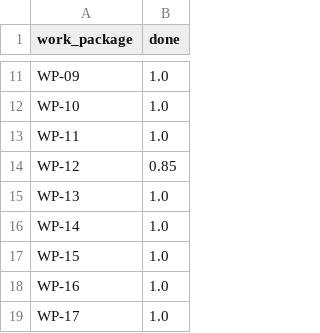
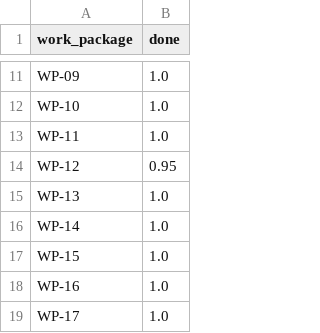
Before and after one commit to petmav/KSP-UE5, a CSV file: analysis/tiering/progress.csv, drawn as a sheet; only a part is shown, gaps mark what is left out.

Commit message:
WP-12c: STATUS section, summary row, README rows, progress.csv

```diff
--- a/analysis/tiering/progress.csv
+++ b/analysis/tiering/progress.csv
@@ -13,3 +13,3 @@ WP-10,1.0
 WP-11,1.0
-WP-12,0.85
+WP-12,0.95
 WP-13,1.0
```
Also changed, not shown: 2 other files.
